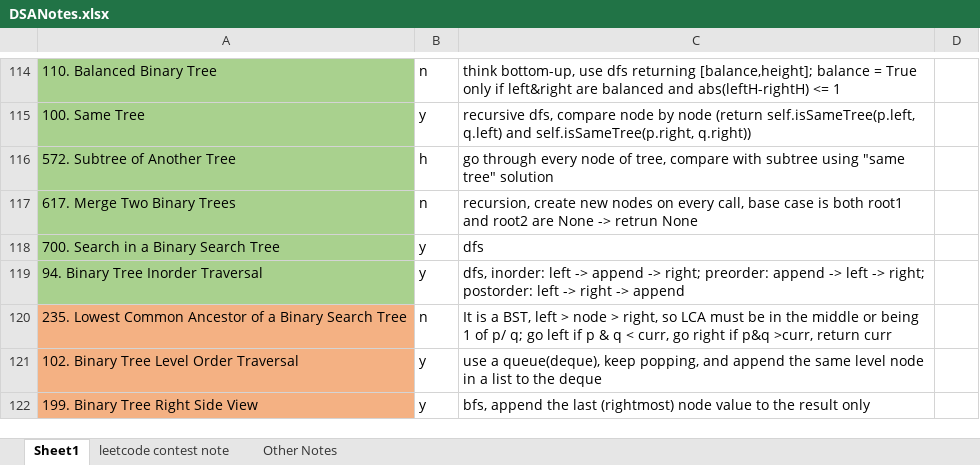
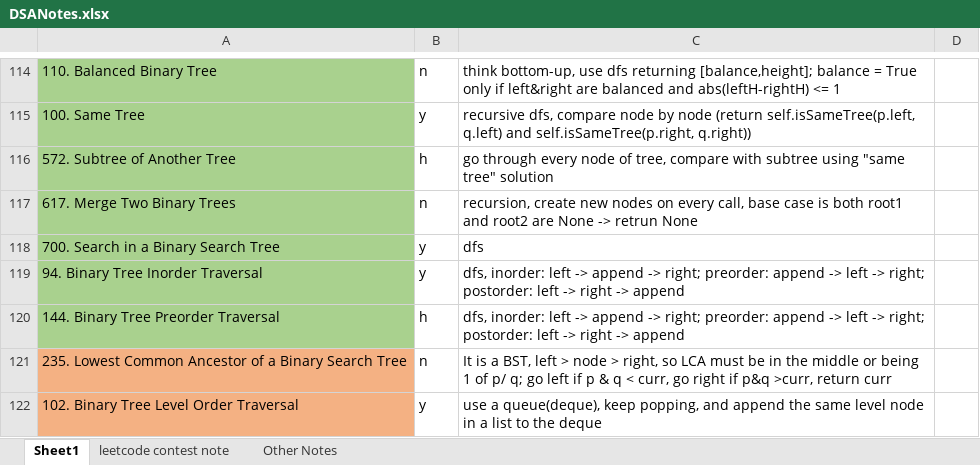
Before and after one commit to liang-bruce/NeetCodePractice, an Excel workbook: DSANotes.xlsx, sheet Sheet1, drawn as a sheet; only a part is shown, gaps mark what is left out; the shorter side is filled out with more unchanged rows; values as stored, in another font and other column widths than the file's, no borders; the diff names each change by its address in the sheet, - before the commit and + after, or states it on an @@ line.

```diff
--- a/DSANotes.xlsx (sheet Sheet1)
+++ b/DSANotes.xlsx (sheet Sheet1)
+row 120: 144. Binary Tree Preorder Traversal | h | dfs, inorder: left -> append -> right; preorder: append -> left -> right; postorder: left -> right -> append
```
Also changed, not shown: 2 other files.
